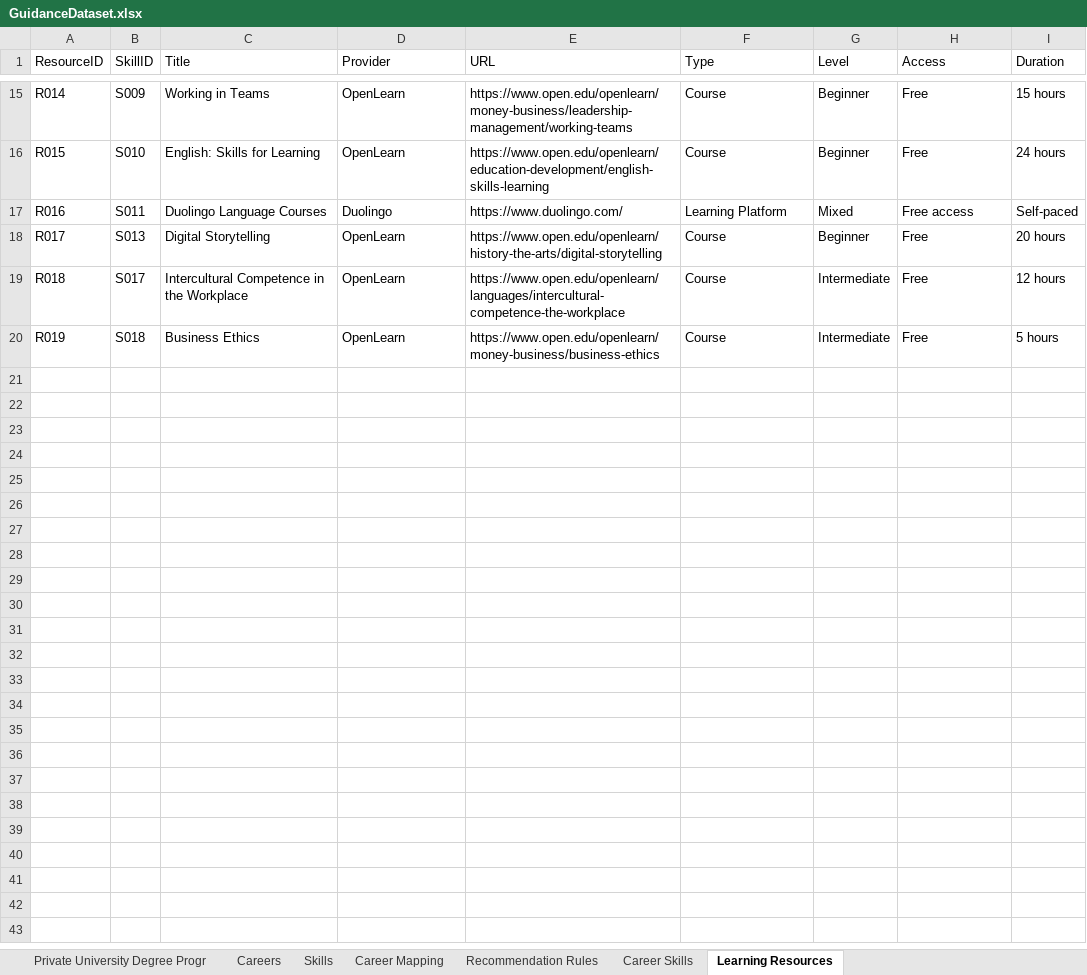
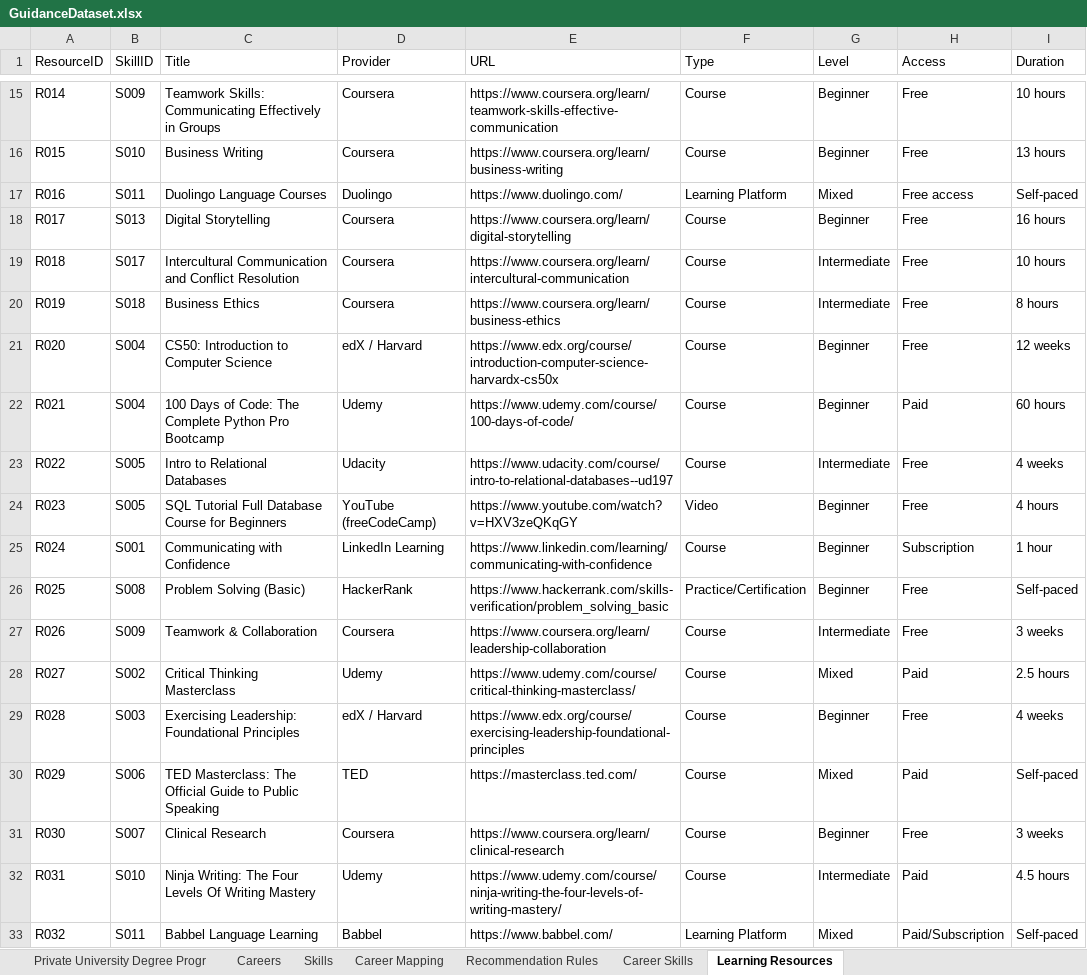
Before and after one commit to PanziWick/career-guidance-platform, an Excel workbook: dataset/GuidanceDataset.xlsx, sheet Learning Resources, drawn as a sheet; only a part is shown, gaps mark what is left out; values as stored, in another font and other column widths than the file's, no borders; the diff covers the shown part only; the diff names each change by its address in the sheet, - before the commit and + after, or states it on an @@ line.

Commit message:
feat: replace broken links and add diverse learning resources

```diff
--- a/dataset/GuidanceDataset.xlsx (sheet Learning Resources)
+++ b/dataset/GuidanceDataset.xlsx (sheet Learning Resources)
-C15 (Title): Working in Teams
+C15 (Title): Teamwork Skills: Communicating Effectively in Groups
-D15:D16 (Provider): OpenLearn
+D15:D16 (Provider): Coursera
-E15 (URL): https://www.open.edu/openlearn/money-business/leadership-management/working-teams
+E15 (URL): https://www.coursera.org/learn/teamwork-skills-effective-communication
-I15 (Duration): 15 hours
+I15 (Duration): 10 hours
-C16 (Title): English: Skills for Learning
+C16 (Title): Business Writing
-E16 (URL): https://www.open.edu/openlearn/education-development/english-skills-learning
+E16 (URL): https://www.coursera.org/learn/business-writing
-I16 (Duration): 24 hours
+I16 (Duration): 13 hours
-D18:D20 (Provider): OpenLearn
+D18:D20 (Provider): Coursera
-E18 (URL): https://www.open.edu/openlearn/history-the-arts/digital-storytelling
+E18 (URL): https://www.coursera.org/learn/digital-storytelling
-I18 (Duration): 20 hours
+I18 (Duration): 16 hours
-C19 (Title): Intercultural Competence in the Workplace
+C19 (Title): Intercultural Communication and Conflict Resolution
-E19 (URL): https://www.open.edu/openlearn/languages/intercultural-competence-the-workplace
+E19 (URL): https://www.coursera.org/learn/intercultural-communication
-I19 (Duration): 12 hours
+I19 (Duration): 10 hours
-E20 (URL): https://www.open.edu/openlearn/money-business/business-ethics
+E20 (URL): https://www.coursera.org/learn/business-ethics
-I20 (Duration): 5 hours
+I20 (Duration): 8 hours
+row 21: R020 | S004 | CS50: Introduction to Computer Science | edX / Harvard | https://www.edx.org/course/introduction-computer-science-harvardx-cs50x | Course | Beginner | Free | 12 weeks
+row 22: R021 | S004 | 100 Days of Code: The Complete Python Pro Bootcamp | Udemy | https://www.udemy.com/course/100-days-of-code/ | Course | Beginner | Paid | 60 hours
+row 23: R022 | S005 | Intro to Relational Databases | Udacity | https://www.udacity.com/course/intro-to-relational-databases--ud197 | Course | Intermediate | Free | 4 weeks
+row 24: R023 | S005 | SQL Tutorial Full Database Course for Beginners | YouTube (freeCodeCamp) | https://www.youtube.com/watch?v=HXV3zeQKqGY | Video | Beginner | Free | 4 hours
+row 25: R024 | S001 | Communicating with Confidence | LinkedIn Learning | https://www.linkedin.com/learning/communicating-with-confidence | Course | Beginner | Subscription | 1 hour
+row 26: R025 | S008 | Problem Solving (Basic) | HackerRank | https://www.hackerrank.com/skills-verification/problem_solving_basic | Practice/Certification | Beginner | Free | Self-paced
+row 27: R026 | S009 | Teamwork & Collaboration | Coursera | https://www.coursera.org/learn/leadership-collaboration | Course | Intermediate | Free | 3 weeks
+row 28: R027 | S002 | Critical Thinking Masterclass | Udemy | https://www.udemy.com/course/critical-thinking-masterclass/ | Course | Mixed | Paid | 2.5 hours
+row 29: R028 | S003 | Exercising Leadership: Foundational Principles | edX / Harvard | https://www.edx.org/course/exercising-leadership-foundational-principles | Course | Beginner | Free | 4 weeks
+row 30: R029 | S006 | TED Masterclass: The Official Guide to Public Speaking | TED | https://masterclass.ted.com/ | Course | Mixed | Paid | Self-paced
+row 31: R030 | S007 | Clinical Research | Coursera | https://www.coursera.org/learn/clinical-research | Course | Beginner | Free | 3 weeks
+row 32: R031 | S010 | Ninja Writing: The Four Levels Of Writing Mastery | Udemy | https://www.udemy.com/course/ninja-writing-the-four-levels-of-writing-mastery/ | Course | Intermediate | Paid | 4.5 hours
+row 33: R032 | S011 | Babbel Language Learning | Babbel | https://www.babbel.com/ | Learning Platform | Mixed | Paid/Subscription | Self-paced
```
Also changed, not shown: 8 added rows and 39 edited cells elsewhere in this sheet, 4 other files.
